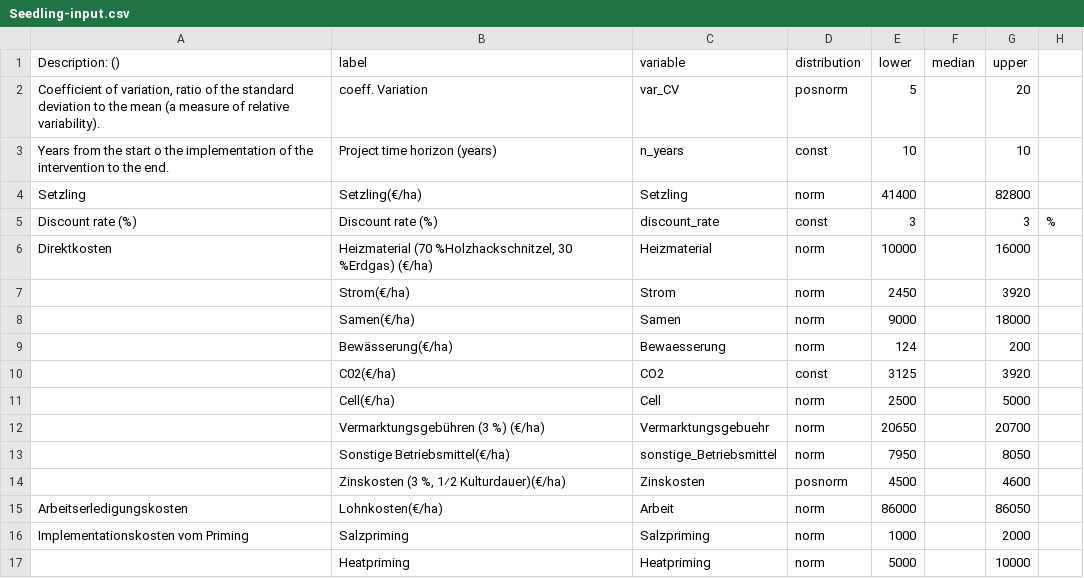
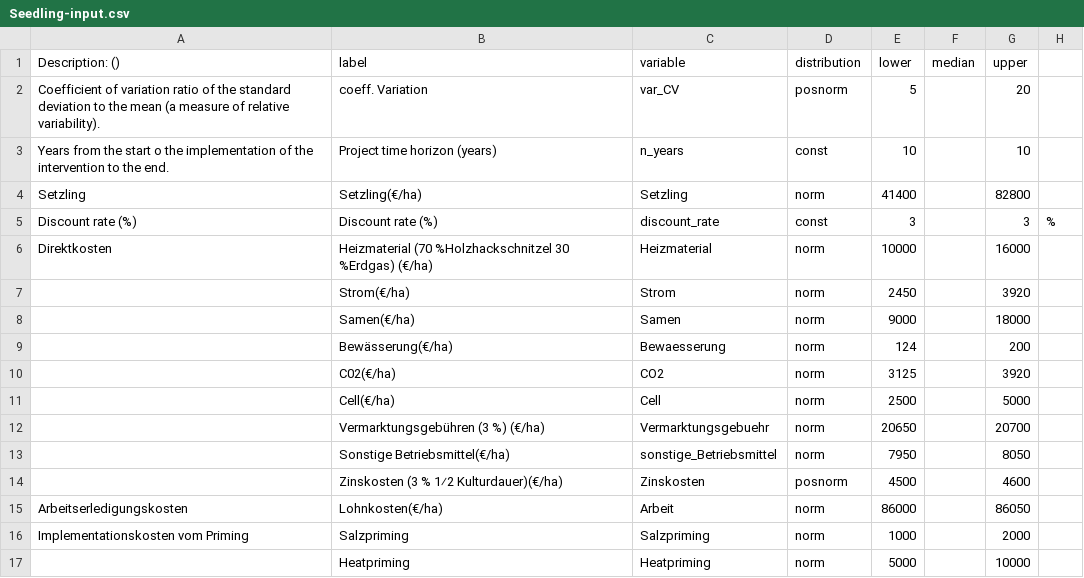
Before and after one commit to CWWhitney/hortiprimed, a CSV file: Seedling/Seedling-input.csv, drawn as a sheet.

```diff
--- a/Seedling/Seedling-input.csv
+++ b/Seedling/Seedling-input.csv
@@ -1,3 +1,3 @@
 Description: ();label;variable;distribution;lower;median;upper;
-Coefficient of variation, ratio of the standard deviation to the mean (a measure of relative variability).;coeff. Variation;var_CV;posnorm;5;;20;
+Coefficient of variation ratio of the standard deviation to the mean (a measure of relative variability).;coeff. Variation;var_CV;posnorm;5;;20;
 Years from the start o the implementation of the intervention to the end.;Project time horizon (years);n_years;const;10;;10;
@@ -5,3 +5,3 @@ Setzling;Setzling(€/ha);Setzling;norm;41400;;82800;
 Discount rate (%);Discount rate (%);discount_rate;const;3;;3;%
-Direktkosten;Heizmaterial (70 %Holzhackschnitzel, 30 %Erdgas) (€/ha);Heizmaterial;norm;10000;;16000;
+Direktkosten;Heizmaterial (70 %Holzhackschnitzel 30 %Erdgas) (€/ha);Heizmaterial;norm;10000;;16000;
 ;Strom(€/ha);Strom;norm;2450;;3920;
@@ -9,3 +9,3 @@ Direktkosten;Heizmaterial (70 %Holzhackschnitzel, 30 %Erdgas) (€/ha);Heizmater
 ;Bewässerung(€/ha);Bewaesserung;norm;124;;200;
-;C02(€/ha);CO2;const;3125;;3920;
+;C02(€/ha);CO2;norm;3125;;3920;
 ;Cell(€/ha);Cell;norm;2500;;5000;
@@ -13,3 +13,3 @@ Direktkosten;Heizmaterial (70 %Holzhackschnitzel, 30 %Erdgas) (€/ha);Heizmater
 ;Sonstige Betriebsmittel(€/ha);sonstige_Betriebsmittel;norm;7950;;8050;
-;Zinskosten (3 %, 1⁄2 Kulturdauer)(€/ha);Zinskosten;posnorm;4500;;4600;
+;Zinskosten (3 % 1⁄2 Kulturdauer)(€/ha);Zinskosten;posnorm;4500;;4600;
 Arbeitserledigungskosten;Lohnkosten(€/ha);Arbeit;norm;86000;;86050;
```
Also changed, not shown: 4 other files.
